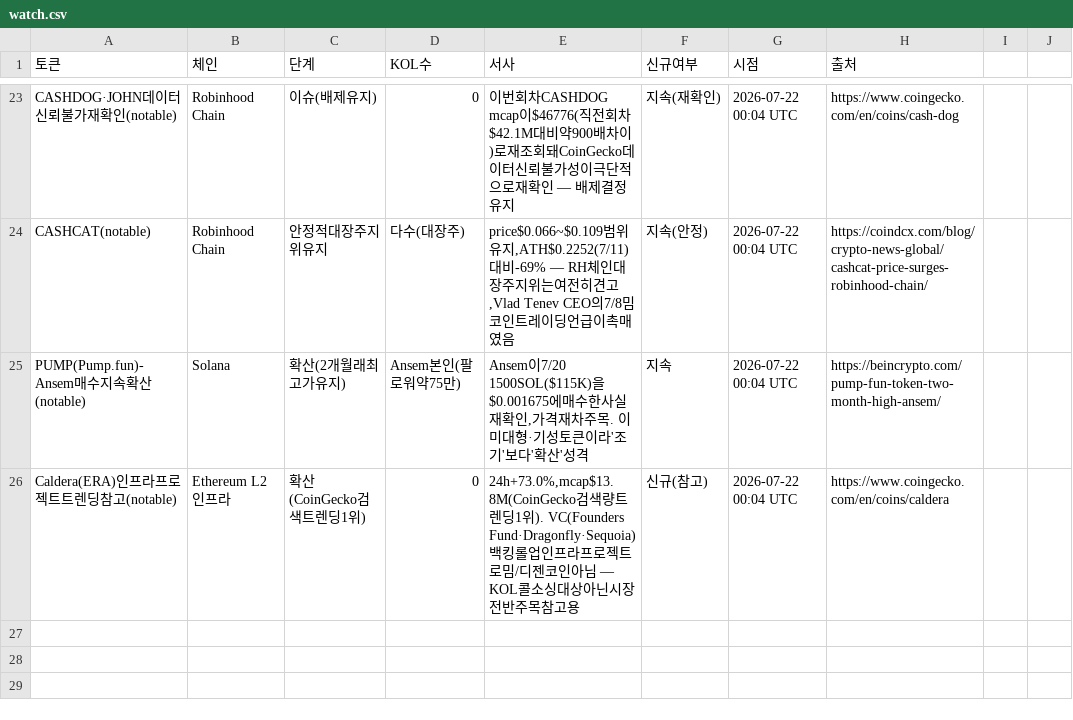
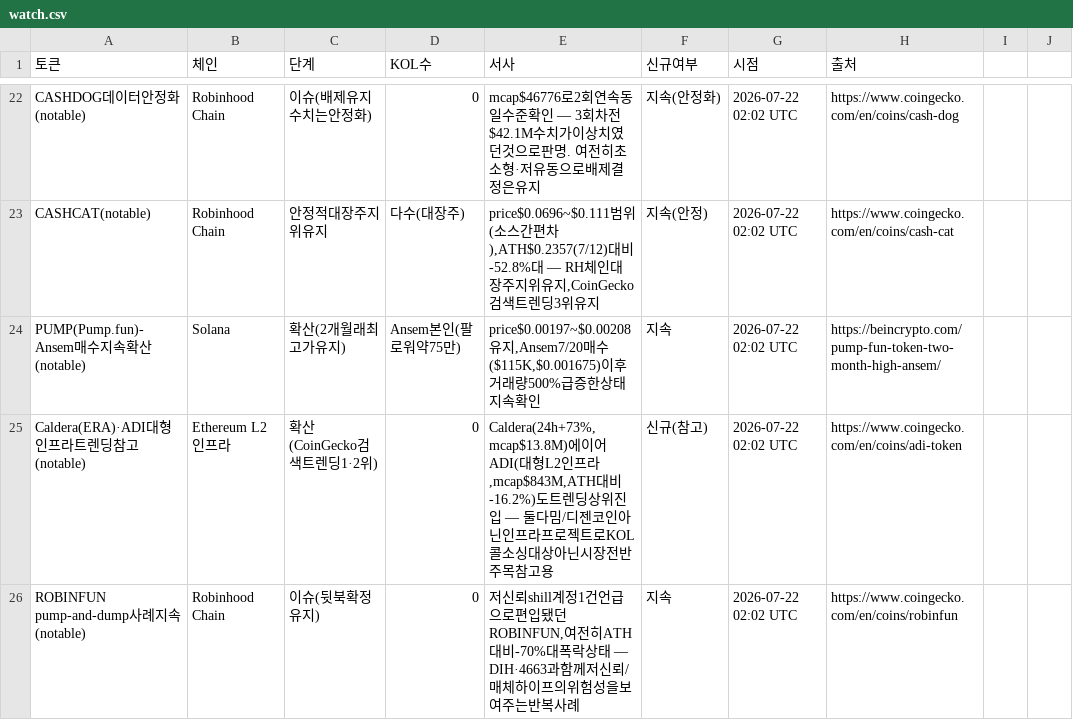
Before and after one commit to HoinKwak/study, a CSV file: research/kol/watch.csv, drawn as a sheet; only a part is shown, gaps mark what is left out; addresses are those after the commit; the diff covers the shown part only; the diff names each change by its address in the sheet, - before the commit and + after, or states it on an @@ line.

```diff
--- a/research/kol/watch.csv
+++ b/research/kol/watch.csv
-A22 (토큰): CASHDOG·JOHN데이터신뢰불가재확인(notable)
+A22 (토큰): CASHDOG데이터안정화(notable)
-C22 (단계): 이슈(배제유지)
+C22 (단계): 이슈(배제유지수치는안정화)
-E22 (서사): 이번회차CASHDOG mcap이$46776(직전회차$42.1M대비약900배차이)로재조회돼CoinGecko데이터신뢰불가성이극단적으로재확인 — 배제결정유지
+E22 (서사): mcap$46776로2회연속동일수준확인 — 3회차전$42.1M수치가이상치였던것으로판명. 여전히초소형·저유동으로배제결정은유지
-F22 (신규여부): 지속(재확인)
+F22 (신규여부): 지속(안정화)
-G22:G25 (시점): 2026-07-22 00:04 UTC
+G22:G25 (시점): 2026-07-22 02:02 UTC
-E23 (서사): price$0.066~$0.109범위유지,ATH$0.2252(7/11)대비-69% — RH체인대장주지위는여전히견고,Vlad Tenev CEO의7/8밈코인트레이딩언급이촉매였음
+E23 (서사): price$0.0696~$0.111범위(소스간편차),ATH$0.2357(7/12)대비-52.8%대 — RH체인대장주지위유지,CoinGecko검색트렌딩3위유지
-H23 (출처): https://coindcx.com/blog/crypto-news-global/cashcat-price-surges-robinhood-chain/
+H23 (출처): https://www.coingecko.com/en/coins/cash-cat
-E24 (서사): Ansem이7/20 1500SOL($115K)을$0.001675에매수한사실재확인,가격재차주목. 이미대형·기성토큰이라'조기'보다'확산'성격
+E24 (서사): price$0.00197~$0.00208유지,Ansem7/20매수($115K,$0.001675)이후거래량500%급증한상태지속확인
-A25 (토큰): Caldera(ERA)인프라프로젝트트렌딩참고(notable)
+A25 (토큰): Caldera(ERA)·ADI대형인프라트렌딩참고(notable)
-B25 (체인): Ethereum L2 인프라
+B25 (체인): Ethereum L2인프라
-C25 (단계): 확산(CoinGecko검색트렌딩1위)
+C25 (단계): 확산(CoinGecko검색트렌딩1·2위)
-E25 (서사): 24h+73.0%,mcap$13.8M(CoinGecko검색량트렌딩1위). VC(Founders Fund·Dragonfly·Sequoia)백킹롤업인프라프로젝트로밈/디젠코인아님 — KOL콜소싱…
+E25 (서사): Caldera(24h+73%,mcap$13.8M)에이어ADI(대형L2인프라,mcap$843M,ATH대비-16.2%)도트렌딩상위진입 — 둘다밈/디젠코인아닌인프라프로젝트로KOL콜소싱…
-H25 (출처): https://www.coingecko.com/en/coins/caldera
+H25 (출처): https://www.coingecko.com/en/coins/adi-token
+row 26: ROBINFUN pump-and-dump사례지속(notable) | Robinhood Chain | 이슈(뒷북확정유지) | 0 | 저신뢰shill계정1건언급으로편입됐던ROBINFUN,여전히ATH대비-70%대폭락상태 — DIH·4663과함께저신뢰/매체하이프의위험성을보여주는반복사례 | 지속 | 2026-07-22 02:02 UTC | https://www.coingecko.com/en/coins/robinfun
```
Also changed, not shown: 7 added rows, 8 removed rows and 48 edited cells elsewhere in this file, 2 other files.
